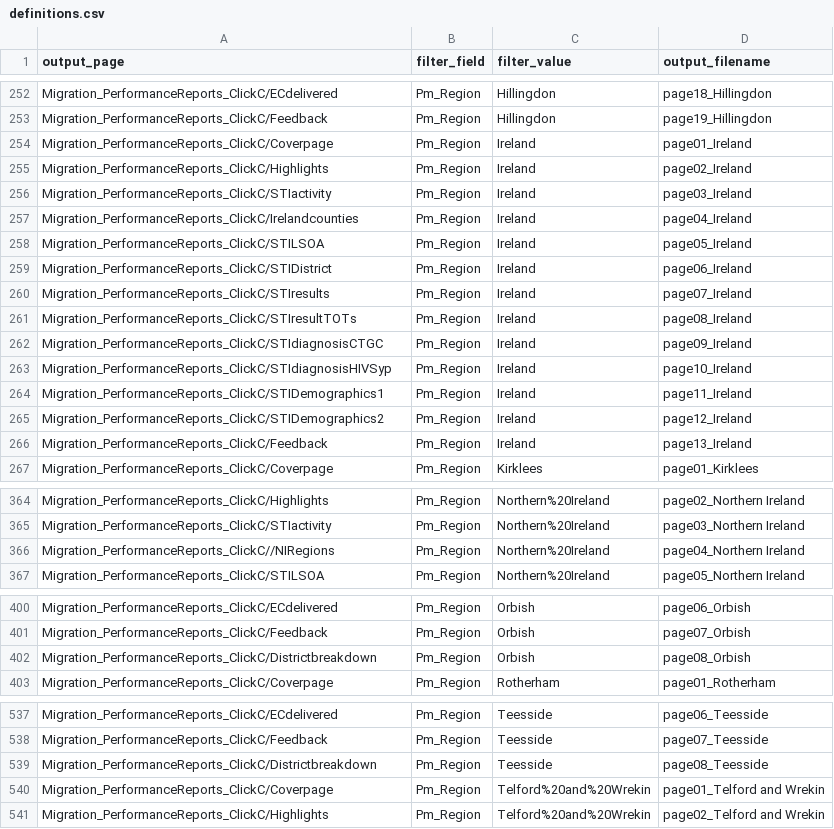
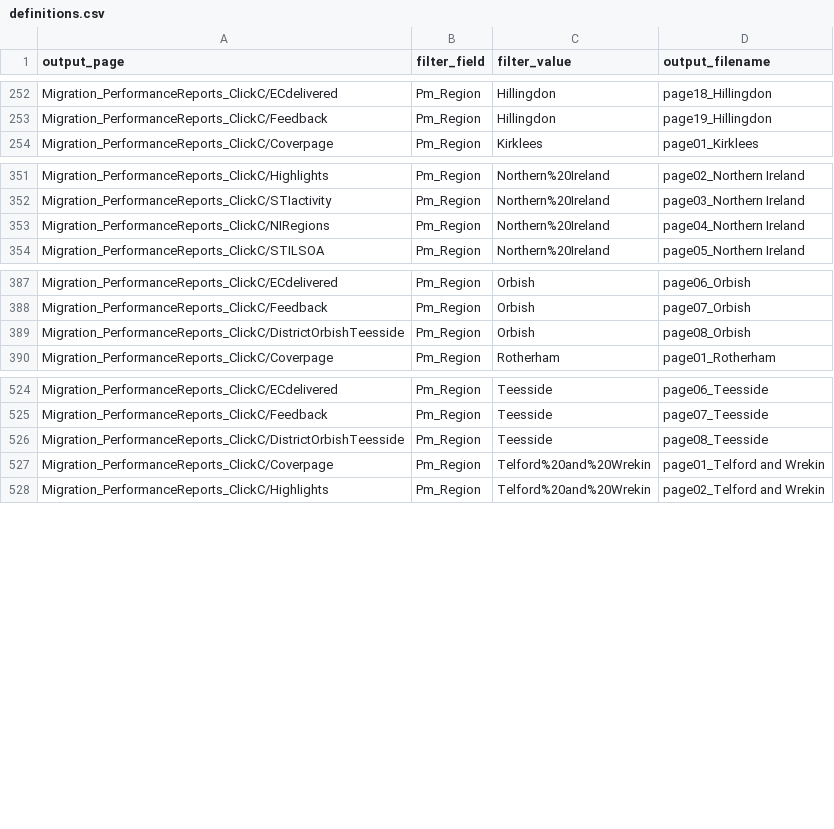
Before and after one commit to ElenaSH24/Tableau_definitions, a CSV file: definitions.csv, drawn as a sheet; only a part is shown, gaps mark what is left out; the diff covers the shown part only.

Commit message:
Upload with some cosmetic changes and Orbish & Teesside district breakdown

```diff
--- a/definitions.csv
+++ b/definitions.csv
@@ -253,15 +253,2 @@ Migration_PerformanceReports_ClickC/ECdelivered,Pm_Region,Hillingdon,page18_Hill
 Migration_PerformanceReports_ClickC/Feedback,Pm_Region,Hillingdon,page19_Hillingdon
-Migration_PerformanceReports_ClickC/Coverpage,Pm_Region,Ireland,page01_Ireland
-Migration_PerformanceReports_ClickC/Highlights,Pm_Region,Ireland,page02_Ireland
-Migration_PerformanceReports_ClickC/STIactivity,Pm_Region,Ireland,page03_Ireland
-Migration_PerformanceReports_ClickC/Irelandcounties,Pm_Region,Ireland,page04_Ireland
-Migration_PerformanceReports_ClickC/STILSOA,Pm_Region,Ireland,page05_Ireland
-Migration_PerformanceReports_ClickC/STIDistrict,Pm_Region,Ireland,page06_Ireland
-Migration_PerformanceReports_ClickC/STIresults,Pm_Region,Ireland,page07_Ireland
-Migration_PerformanceReports_ClickC/STIresultTOTs,Pm_Region,Ireland,page08_Ireland
-Migration_PerformanceReports_ClickC/STIdiagnosisCTGC,Pm_Region,Ireland,page09_Ireland
-Migration_PerformanceReports_ClickC/STIdiagnosisHIVSyp,Pm_Region,Ireland,page10_Ireland
-Migration_PerformanceReports_ClickC/STIDemographics1,Pm_Region,Ireland,page11_Ireland
-Migration_PerformanceReports_ClickC/STIDemographics2,Pm_Region,Ireland,page12_Ireland
-Migration_PerformanceReports_ClickC/Feedback,Pm_Region,Ireland,page13_Ireland
 Migration_PerformanceReports_ClickC/Coverpage,Pm_Region,Kirklees,page01_Kirklees
@@ -365,3 +352,3 @@ Migration_PerformanceReports_ClickC/Highlights,Pm_Region,Northern%20Ireland,page
 Migration_PerformanceReports_ClickC/STIactivity,Pm_Region,Northern%20Ireland,page03_Northern Ireland
-Migration_PerformanceReports_ClickC//NIRegions,Pm_Region,Northern%20Ireland,page04_Northern Ireland
+Migration_PerformanceReports_ClickC/NIRegions,Pm_Region,Northern%20Ireland,page04_Northern Ireland
 Migration_PerformanceReports_ClickC/STILSOA,Pm_Region,Northern%20Ireland,page05_Northern Ireland
@@ -401,3 +388,3 @@ Migration_PerformanceReports_ClickC/ECdelivered,Pm_Region,Orbish,page06_Orbish
 Migration_PerformanceReports_ClickC/Feedback,Pm_Region,Orbish,page07_Orbish
-Migration_PerformanceReports_ClickC/Districtbreakdown,Pm_Region,Orbish,page08_Orbish
+Migration_PerformanceReports_ClickC/DistrictOrbishTeesside,Pm_Region,Orbish,page08_Orbish
 Migration_PerformanceReports_ClickC/Coverpage,Pm_Region,Rotherham,page01_Rotherham
@@ -538,3 +525,3 @@ Migration_PerformanceReports_ClickC/ECdelivered,Pm_Region,Teesside,page06_Teessi
 Migration_PerformanceReports_ClickC/Feedback,Pm_Region,Teesside,page07_Teesside
-Migration_PerformanceReports_ClickC/Districtbreakdown,Pm_Region,Teesside,page08_Teesside
+Migration_PerformanceReports_ClickC/DistrictOrbishTeesside,Pm_Region,Teesside,page08_Teesside
 Migration_PerformanceReports_ClickC/Coverpage,Pm_Region,Telford%20and%20Wrekin,page01_Telford and Wrekin
```
Also changed, not shown: 12 edited cells elsewhere in this file.
